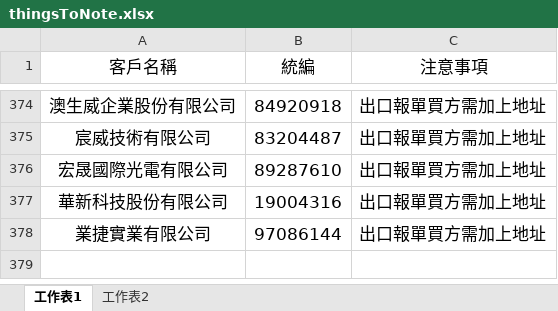
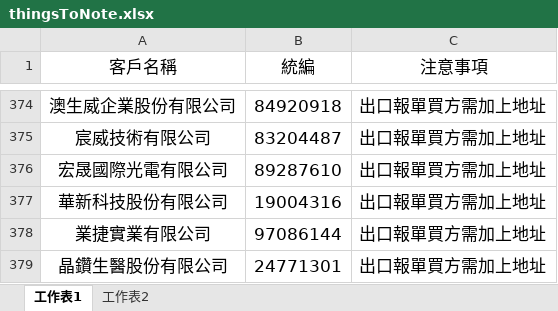
Before and after one commit to liyijung/Export-declaration, an Excel workbook: thingsToNote.xlsx, sheet 工作表1, drawn as a sheet; only a part is shown, gaps mark what is left out; values as stored, in another font and other column widths than the file's, no borders; conditional formats not drawn; the diff names each change by its address in the sheet, - before the commit and + after, or states it on an @@ line.

Commit message:
Add files via upload

```diff
--- a/thingsToNote.xlsx (sheet 工作表1)
+++ b/thingsToNote.xlsx (sheet 工作表1)
+row 379: 晶鑽生醫股份有限公司 | 24771301 | 出口報單買方需加上地址
```
